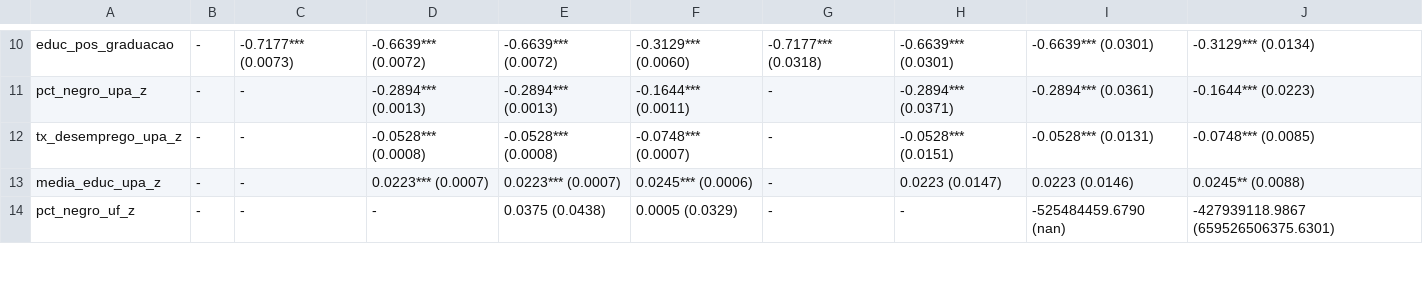
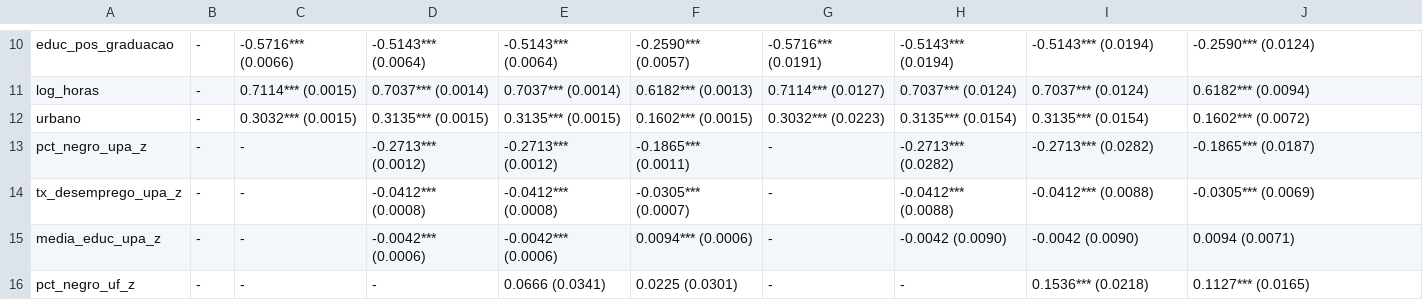
Before and after one commit to rickinrj-ux/ProjetoRacismoPNAD, a CSV file: outputs/tables/hlm_serie_s20pct.csv, drawn as a sheet; only a part is shown, gaps mark what is left out; addresses are those after the commit; the diff covers the shown part only; the diff names each change by its address in the sheet, - before the commit and + after, or states it on an @@ line.

```diff
--- a/outputs/tables/hlm_serie_s20pct.csv
+++ b/outputs/tables/hlm_serie_s20pct.csv
-C10: -0.7177*** (0.0073)
+C10: -0.5716*** (0.0066)
-D10: -0.6639*** (0.0072)
+D10: -0.5143*** (0.0064)
-E10: -0.6639*** (0.0072)
+E10: -0.5143*** (0.0064)
-F10: -0.3129*** (0.0060)
+F10: -0.2590*** (0.0057)
-G10: -0.7177*** (0.0318)
+G10: -0.5716*** (0.0191)
-H10: -0.6639*** (0.0301)
+H10: -0.5143*** (0.0194)
-I10: -0.6639*** (0.0301)
+I10: -0.5143*** (0.0194)
-J10: -0.3129*** (0.0134)
+J10: -0.2590*** (0.0124)
+row 11: log_horas | - | 0.7114*** (0.0015) | 0.7037*** (0.0014) | 0.7037*** (0.0014) | 0.6182*** (0.0013) | 0.7114*** (0.0127) | 0.7037*** (0.0124) | 0.7037*** (0.0124) | 0.6182*** (0.0094)
+row 12: urbano | - | 0.3032*** (0.0015) | 0.3135*** (0.0015) | 0.3135*** (0.0015) | 0.1602*** (0.0015) | 0.3032*** (0.0223) | 0.3135*** (0.0154) | 0.3135*** (0.0154) | 0.1602*** (0.0072)
-D13: -0.2894*** (0.0013)
+D13: -0.2713*** (0.0012)
-E13: -0.2894*** (0.0013)
+E13: -0.2713*** (0.0012)
-F13: -0.1644*** (0.0011)
+F13: -0.1865*** (0.0011)
-H13: -0.2894*** (0.0371)
+H13: -0.2713*** (0.0282)
-I13: -0.2894*** (0.0361)
+I13: -0.2713*** (0.0282)
-J13: -0.1644*** (0.0223)
+J13: -0.1865*** (0.0187)
-D14: -0.0528*** (0.0008)
+D14: -0.0412*** (0.0008)
-E14: -0.0528*** (0.0008)
+E14: -0.0412*** (0.0008)
-F14: -0.0748*** (0.0007)
+F14: -0.0305*** (0.0007)
-H14: -0.0528*** (0.0151)
+H14: -0.0412*** (0.0088)
-I14: -0.0528*** (0.0131)
+I14: -0.0412*** (0.0088)
-J14: -0.0748*** (0.0085)
+J14: -0.0305*** (0.0069)
-D15: 0.0223*** (0.0007)
+D15: -0.0042*** (0.0006)
-E15: 0.0223*** (0.0007)
+E15: -0.0042*** (0.0006)
-F15: 0.0245*** (0.0006)
+F15: 0.0094*** (0.0006)
-H15: 0.0223 (0.0147)
+H15: -0.0042 (0.0090)
-I15: 0.0223 (0.0146)
+I15: -0.0042 (0.0090)
-J15: 0.0245** (0.0088)
+J15: 0.0094 (0.0071)
-E16: 0.0375 (0.0438)
+E16: 0.0666 (0.0341)
-F16: 0.0005 (0.0329)
+F16: 0.0225 (0.0301)
-I16: -525484459.6790 (nan)
+I16: 0.1536*** (0.0218)
-J16: -427939118.9867 (659526506375.6301)
+J16: 0.1127*** (0.0165)
```
Also changed, not shown: 1 removed row and 123 edited cells elsewhere in this file, outputs/tables/gap_decomposicao_serie_s20pct.csv, 1 other file.
